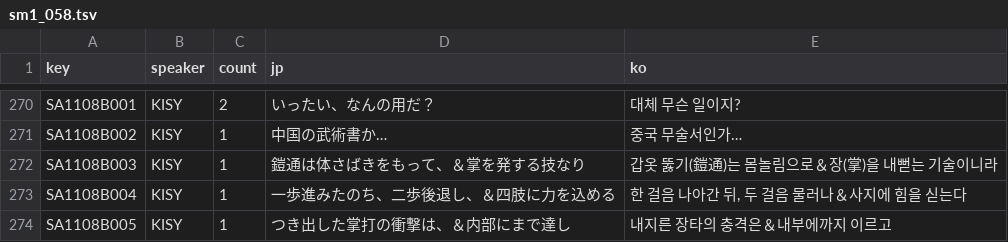
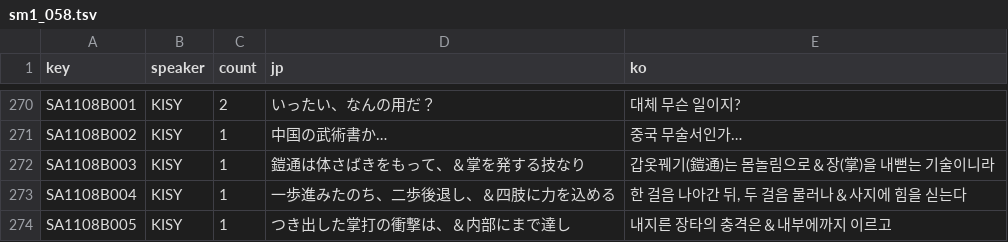
Before and after one commit to hospi0/shenmue-kr-patch, a TSV file: data/번역/sm1_058.tsv, drawn as a sheet; only a part is shown, gaps mark what is left out.

```diff
--- a/data/번역/sm1_058.tsv
+++ b/data/번역/sm1_058.tsv
@@ -271,3 +271,3 @@ SA1108B001	KISY	2	いったい、なんの用だ？	대체 무슨 일이지?
 SA1108B002	KISY	1	中国の武術書か…	중국 무술서인가…
-SA1108B003	KISY	1	鎧通は体さばきをもって、＆掌を発する技なり	갑옷 뚫기(鎧通)는 몸놀림으로＆장(掌)을 내뻗는 기술이니라
+SA1108B003	KISY	1	鎧通は体さばきをもって、＆掌を発する技なり	갑옷꿰기(鎧通)는 몸놀림으로＆장(掌)을 내뻗는 기술이니라
 SA1108B004	KISY	1	一歩進みたのち、二歩後退し、＆四肢に力を込める	한 걸음 나아간 뒤, 두 걸음 물러나＆사지에 힘을 싣는다
```
Also changed, not shown: data/번역/sm1_003.tsv, data/번역/sm1_078.tsv, 3 other files.
